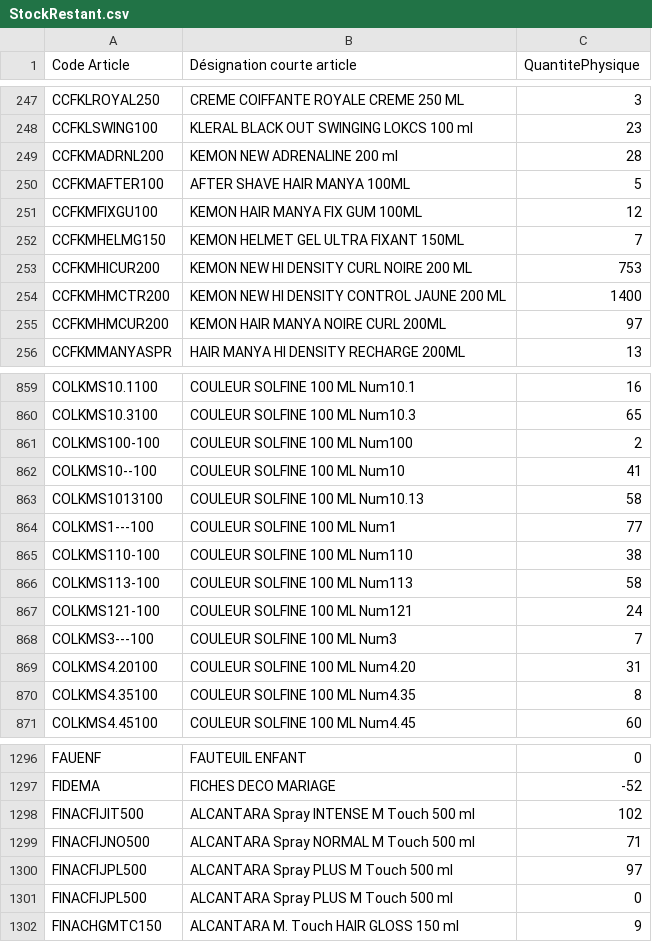
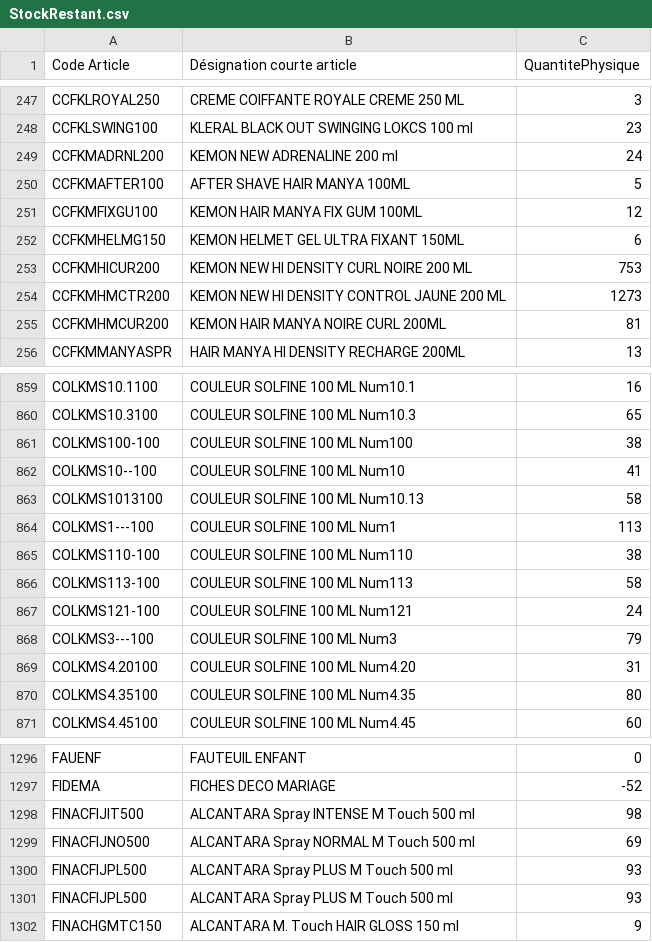
Before and after one commit to nvdiffusionrun/AppCmdNV, a CSV file: BaseAppCmd/StockRestant.csv, drawn as a sheet; only a part is shown, gaps mark what is left out; the diff covers the shown part only; the diff names each change by its address in the sheet, - before the commit and + after, or states it on an @@ line.

```diff
--- a/BaseAppCmd/StockRestant.csv
+++ b/BaseAppCmd/StockRestant.csv
-C249 (QuantitePhysique): 28
+C249 (QuantitePhysique): 24
-C252 (QuantitePhysique): 7
+C252 (QuantitePhysique): 6
-C254 (QuantitePhysique): 1400
+C254 (QuantitePhysique): 1273
-C255 (QuantitePhysique): 97
+C255 (QuantitePhysique): 81
-C861 (QuantitePhysique): 2
+C861 (QuantitePhysique): 38
-C864 (QuantitePhysique): 77
+C864 (QuantitePhysique): 113
-C868 (QuantitePhysique): 7
+C868 (QuantitePhysique): 79
-C870 (QuantitePhysique): 8
+C870 (QuantitePhysique): 80
-C1298 (QuantitePhysique): 102
+C1298 (QuantitePhysique): 98
-C1299 (QuantitePhysique): 71
+C1299 (QuantitePhysique): 69
-C1300 (QuantitePhysique): 97
+C1300 (QuantitePhysique): 93
-C1301 (QuantitePhysique): 0
+C1301 (QuantitePhysique): 93
```
Also changed, not shown: 104 edited cells elsewhere in this file, BaseAppCmd/AnnuaireClients.csv, 1 other file.
